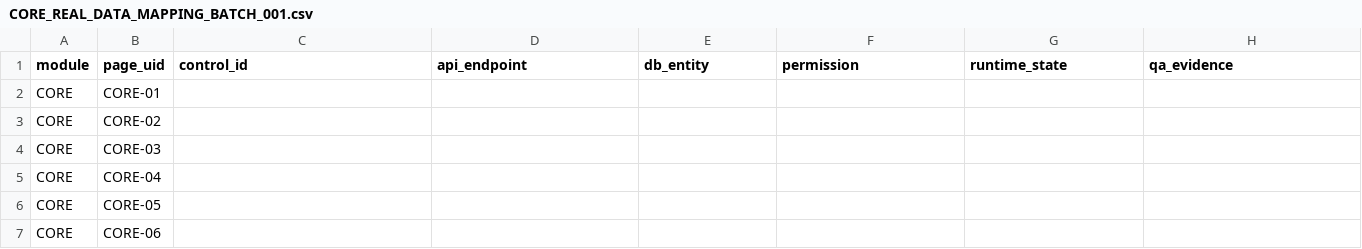
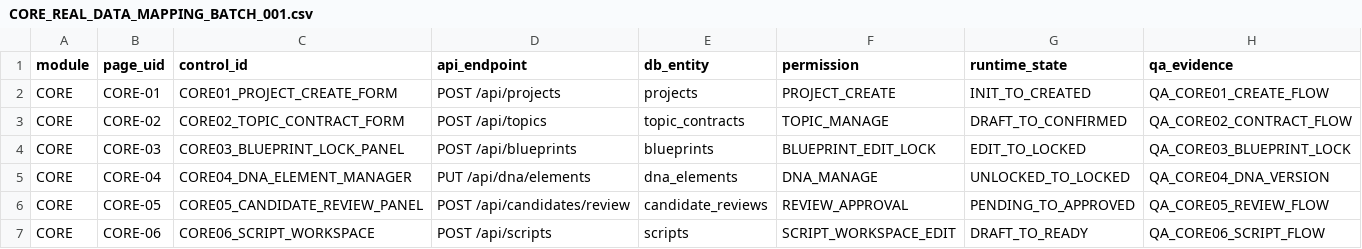
Before and after one commit to steven-gold/ORANGE_ONE_ACPOS_v1.0.x, a CSV file: 00_MASTER/REGISTRY/CORE_REAL_DATA_MAPPING_BATCH_001.csv, drawn as a sheet.

Commit message:
Fill CORE-01~CORE-06 real mapping data fields

```diff
--- a/00_MASTER/REGISTRY/CORE_REAL_DATA_MAPPING_BATCH_001.csv
+++ b/00_MASTER/REGISTRY/CORE_REAL_DATA_MAPPING_BATCH_001.csv
@@ -1,7 +1,7 @@
 module,page_uid,control_id,api_endpoint,db_entity,permission,runtime_state,qa_evidence
-CORE,CORE-01,,,,,,
-CORE,CORE-02,,,,,,
-CORE,CORE-03,,,,,,
-CORE,CORE-04,,,,,,
-CORE,CORE-05,,,,,,
-CORE,CORE-06,,,,,,
+CORE,CORE-01,CORE01_PROJECT_CREATE_FORM,POST /api/projects,projects,PROJECT_CREATE,INIT_TO_CREATED,QA_CORE01_CREATE_FLOW
+CORE,CORE-02,CORE02_TOPIC_CONTRACT_FORM,POST /api/topics,topic_contracts,TOPIC_MANAGE,DRAFT_TO_CONFIRMED,QA_CORE02_CONTRACT_FLOW
+CORE,CORE-03,CORE03_BLUEPRINT_LOCK_PANEL,POST /api/blueprints,blueprints,BLUEPRINT_EDIT_LOCK,EDIT_TO_LOCKED,QA_CORE03_BLUEPRINT_LOCK
+CORE,CORE-04,CORE04_DNA_ELEMENT_MANAGER,PUT /api/dna/elements,dna_elements,DNA_MANAGE,UNLOCKED_TO_LOCKED,QA_CORE04_DNA_VERSION
+CORE,CORE-05,CORE05_CANDIDATE_REVIEW_PANEL,POST /api/candidates/review,candidate_reviews,REVIEW_APPROVAL,PENDING_TO_APPROVED,QA_CORE05_REVIEW_FLOW
+CORE,CORE-06,CORE06_SCRIPT_WORKSPACE,POST /api/scripts,scripts,SCRIPT_WORKSPACE_EDIT,DRAFT_TO_READY,QA_CORE06_SCRIPT_FLOW
```
